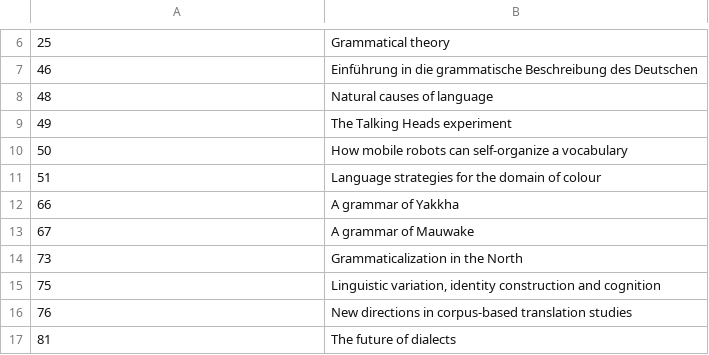
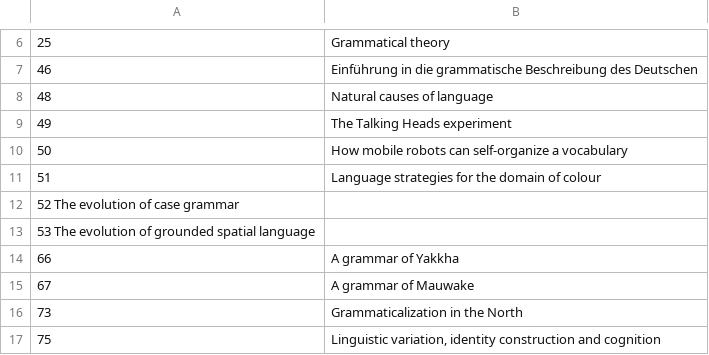
Before and after one commit to langsci/lsp-scripts, a TSV file: webstats/books.tsv, drawn as a sheet; only a part is shown, gaps mark what is left out; the shorter side is filled out with more unchanged rows; the diff names each change by its address in the sheet, - before the commit and + after, or states it on an @@ line.

Commit message:
Update books.tsv

```diff
--- a/webstats/books.tsv
+++ b/webstats/books.tsv
+row 12: 52 The evolution of case grammar
+row 13: 53 The evolution of grounded spatial language
```
